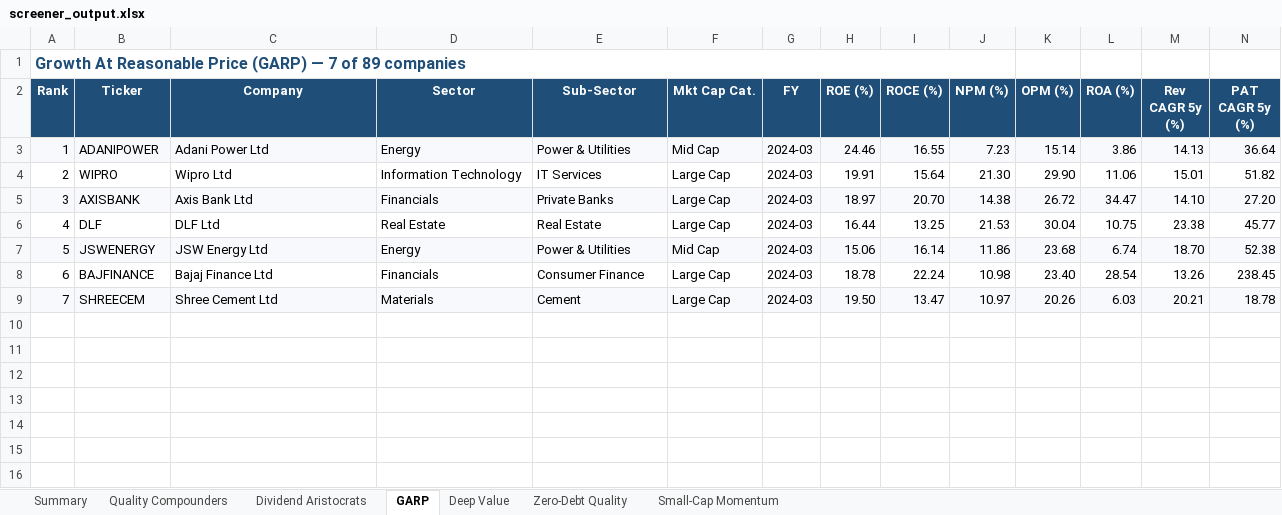
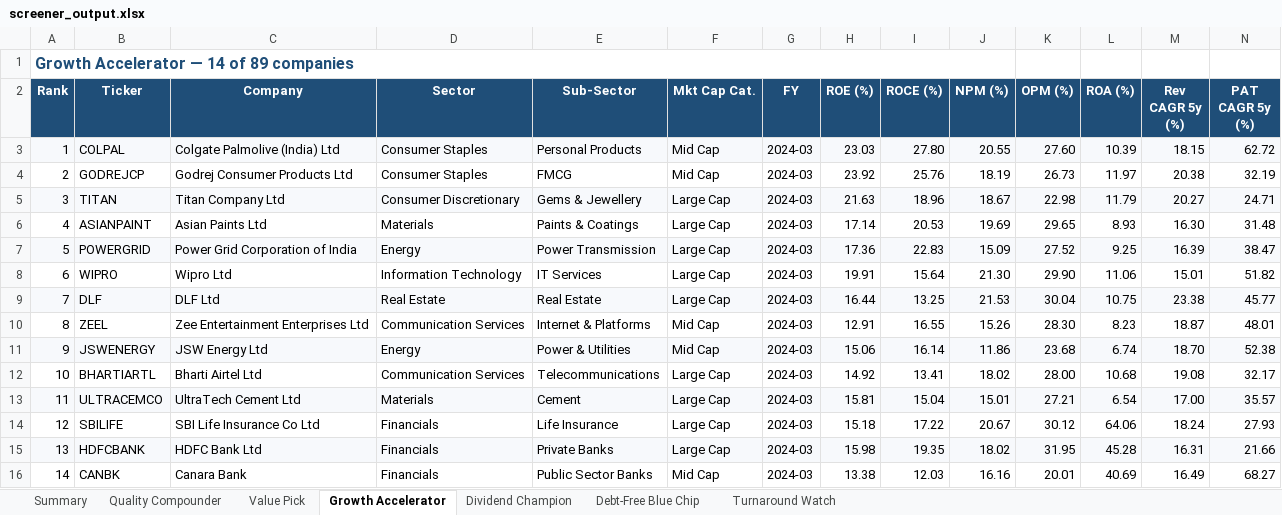
Before and after one commit to mattperrymatt45-pixel/nifty100, an Excel workbook: output/screener_output.xlsx, sheet Growth Accelerator, drawn as a sheet; only a part is shown; values as stored, in another font and other column widths than the file's, no borders; conditional formats not drawn; removed rows and columns are numbered as before the commit, all else as after; rows hold the shown columns only; the diff covers the shown part only; the diff names each change by its address in the sheet, - before the commit and + after, or states it on an @@ line.

Commit message:
[Sprint3-Day16] feat: 6 spec-aligned preset screeners (Quality Compounder, Value Pick, Growth Accelerator, Dividend Champion, Debt-Free Blue Chip, Turnaround Watch); new eq/flag filter directions; YoY D/E decline detection; dividend payout metric; 560 tests passing; regenerated screener_output.xlsx

```diff
--- a/output/screener_output.xlsx (sheet Growth Accelerator)
+++ b/output/screener_output.xlsx (sheet Growth Accelerator)
-sheet tab: Quality Compounders
+sheet tab: Quality Compounder
-sheet tab: Dividend Aristocrats
+sheet tab: Value Pick
-sheet tab: GARP
+sheet tab: Growth Accelerator
-sheet tab: Deep Value
+sheet tab: Dividend Champion
-sheet tab: Zero-Debt Quality
+sheet tab: Debt-Free Blue Chip
-sheet tab: Small-Cap Momentum
+sheet tab: Turnaround Watch
@@ column A (Rank) renumbered between rows 1 and 11 @@
-row 3: 1 | ADANIPOWER | Adani Power Ltd | Energy | Power & Utilities | Mid Cap | 2024-03 | 24.46 | 16.55 | 7.23 | 15.14 | 3.86 | 14.13 | 36.64
+row 3: 1 | COLPAL | Colgate Palmolive (India) Ltd | Consumer Staples | Personal Products | Mid Cap | 2024-03 | 23.03 | 27.80 | 20.55 | 27.60 | 10.39 | 18.15 | 62.72
+row 4: 2 | GODREJCP | Godrej Consumer Products Ltd | Consumer Staples | FMCG | Mid Cap | 2024-03 | 23.92 | 25.76 | 18.19 | 26.73 | 11.97 | 20.38 | 32.19
+row 5: 3 | TITAN | Titan Company Ltd | Consumer Discretionary | Gems & Jewellery | Large Cap | 2024-03 | 21.63 | 18.96 | 18.67 | 22.98 | 11.79 | 20.27 | 24.71
+row 6: 4 | ASIANPAINT | Asian Paints Ltd | Materials | Paints & Coatings | Large Cap | 2024-03 | 17.14 | 20.53 | 19.69 | 29.65 | 8.93 | 16.30 | 31.48
+row 7: 5 | POWERGRID | Power Grid Corporation of India | Energy | Power Transmission | Large Cap | 2024-03 | 17.36 | 22.83 | 15.09 | 27.52 | 9.25 | 16.39 | 38.47
-row 5: 3 | AXISBANK | Axis Bank Ltd | Financials | Private Banks | Large Cap | 2024-03 | 18.97 | 20.70 | 14.38 | 26.72 | 34.47 | 14.10 | 27.20
-A9:N9 fill: none
+A9:N9 fill: #F7F9FC
+row 10: 8 | ZEEL | Zee Entertainment Enterprises Ltd | Communication Services | Internet & Platforms | Mid Cap | 2024-03 | 12.91 | 16.55 | 15.26 | 28.30 | 8.23 | 18.87 | 48.01
-row 8: 6 | BAJFINANCE | Bajaj Finance Ltd | Financials | Consumer Finance | Large Cap | 2024-03 | 18.78 | 22.24 | 10.98 | 23.40 | 28.54 | 13.26 | 238.45
-row 9: 7 | SHREECEM | Shree Cement Ltd | Materials | Cement | Large Cap | 2024-03 | 19.50 | 13.47 | 10.97 | 20.26 | 6.03 | 20.21 | 18.78
+row 12: 10 | BHARTIARTL | Bharti Airtel Ltd | Communication Services | Telecommunications | Large Cap | 2024-03 | 14.92 | 13.41 | 18.02 | 28.00 | 10.68 | 19.08 | 32.17
+row 13: 11 | ULTRACEMCO | UltraTech Cement Ltd | Materials | Cement | Large Cap | 2024-03 | 15.81 | 15.04 | 15.01 | 27.21 | 6.54 | 17.00 | 35.57
+row 14: 12 | SBILIFE | SBI Life Insurance Co Ltd | Financials | Life Insurance | Large Cap | 2024-03 | 15.18 | 17.22 | 20.67 | 30.12 | 64.06 | 18.24 | 27.93
+row 15: 13 | HDFCBANK | HDFC Bank Ltd | Financials | Private Banks | Large Cap | 2024-03 | 15.98 | 19.35 | 18.02 | 31.95 | 45.28 | 16.31 | 21.66
+row 16: 14 | CANBK | Canara Bank | Financials | Public Sector Banks | Mid Cap | 2024-03 | 13.38 | 12.03 | 16.16 | 20.01 | 40.69 | 16.49 | 68.27
```
Also changed, not shown: cell formats elsewhere in this sheet, sheet Dividend Champion, sheet Turnaround Watch, sheet Value Pick, sheet Debt-Free Blue Chip, sheet Quality Compounder, sheet Summary, 8 other files.
